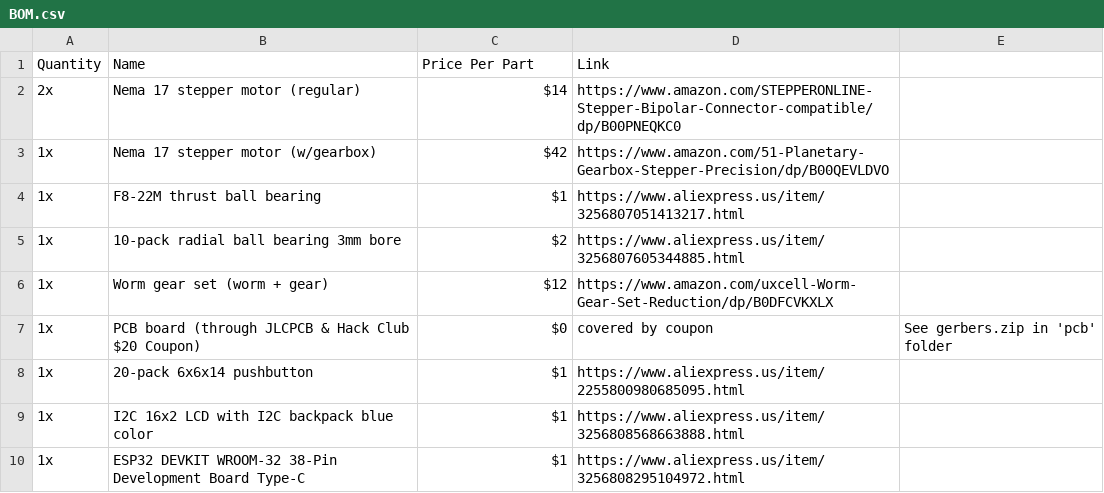
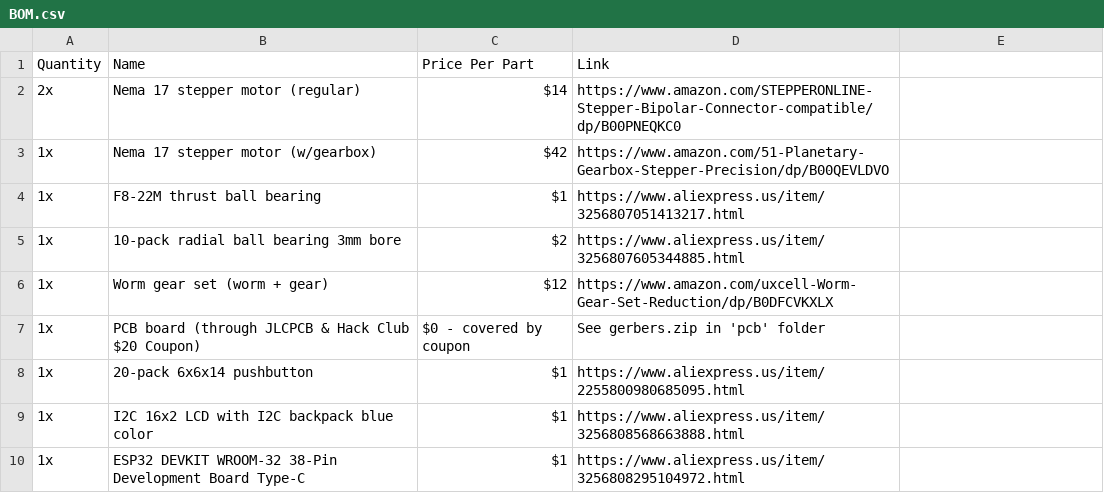
Before and after one commit to jaydenaleung/astrotrackerH1, a CSV file: BOM.csv, drawn as a sheet; only a part is shown.

Commit message:
Update BOM.csv

```diff
--- a/BOM.csv
+++ b/BOM.csv
@@ -6,3 +6,3 @@ Quantity,Name,Price Per Part,Link
 1x,Worm gear set (worm + gear),$12,https://www.amazon.com/uxcell-Worm-Gear-Set-Reduction/dp/B0DFCVKXLX
-1x,PCB board (through JLCPCB & Hack Club $20 Coupon),$0, covered by coupon,See gerbers.zip in 'pcb' folder
+1x,PCB board (through JLCPCB & Hack Club $20 Coupon),$0 - covered by coupon,See gerbers.zip in 'pcb' folder
 1x,20-pack 6x6x14 pushbutton,$1,https://www.aliexpress.us/item/2255800980685095.html
```
